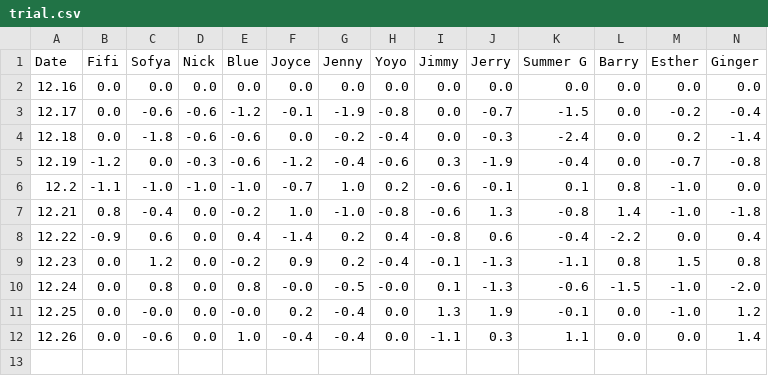
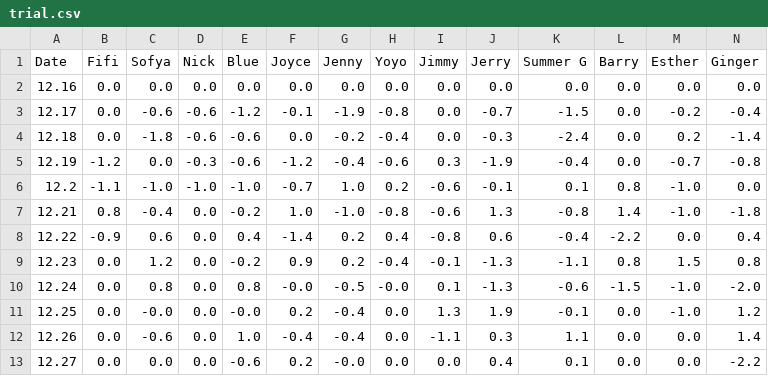
Before and after one commit to gderiddershanghai/weight-loss-tracker, a CSV file: data/trial.csv, drawn as a sheet; only a part is shown; rows hold the shown columns only; the diff names each change by its address in the sheet, - before the commit and + after, or states it on an @@ line.

```diff
--- a/data/trial.csv
+++ b/data/trial.csv
+row 13: 12.27 | 0.0 | 0.0 | 0.0 | -0.6 | 0.2 | -0.0 | 0.0 | 0.0 | 0.4 | 0.1 | 0.0 | 0.0 | -2.2
```
Also changed, not shown: 5 other files.
